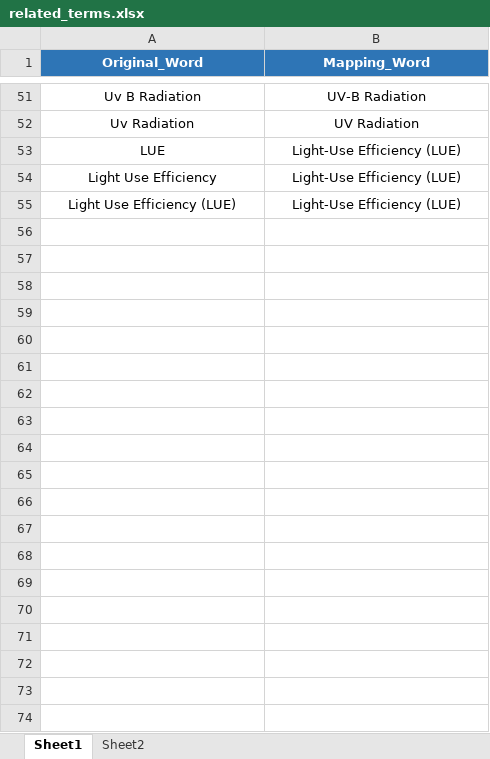
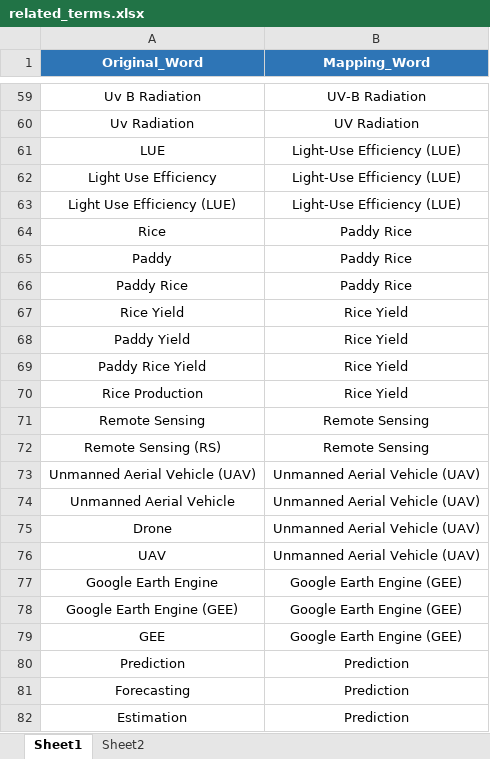
Before and after one commit to gis-xh/essay-auto-analysis, an Excel workbook: data/input/related_terms.xlsx, sheet Sheet1, drawn as a sheet; only a part is shown, gaps mark what is left out; values as stored, in another font and other column widths than the file's, no borders; the diff covers the shown part only; the diff names each change by its address in the sheet, - before the commit and + after, or states it on an @@ line.

```diff
--- a/data/input/related_terms.xlsx (sheet Sheet1)
+++ b/data/input/related_terms.xlsx (sheet Sheet1)
+row 64: Rice | Paddy Rice
+row 65: Paddy | Paddy Rice
+row 66: Paddy Rice | Paddy Rice
+row 67: Rice Yield | Rice Yield
+row 68: Paddy Yield | Rice Yield
+row 69: Paddy Rice Yield | Rice Yield
+row 70: Rice Production | Rice Yield
+row 71: Remote Sensing | Remote Sensing
+row 72: Remote Sensing (RS) | Remote Sensing
+row 73: Unmanned Aerial Vehicle (UAV) | Unmanned Aerial Vehicle (UAV)
+row 74: Unmanned Aerial Vehicle | Unmanned Aerial Vehicle (UAV)
+row 75: Drone | Unmanned Aerial Vehicle (UAV)
+row 76: UAV | Unmanned Aerial Vehicle (UAV)
+row 77: Google Earth Engine | Google Earth Engine (GEE)
+row 78: Google Earth Engine (GEE) | Google Earth Engine (GEE)
+row 79: GEE | Google Earth Engine (GEE)
+row 80: Prediction | Prediction
+row 81: Forecasting | Prediction
+row 82: Estimation | Prediction
```
Also changed, not shown: 42 added rows and 5 edited cells elsewhere in this sheet, 3 other files.
